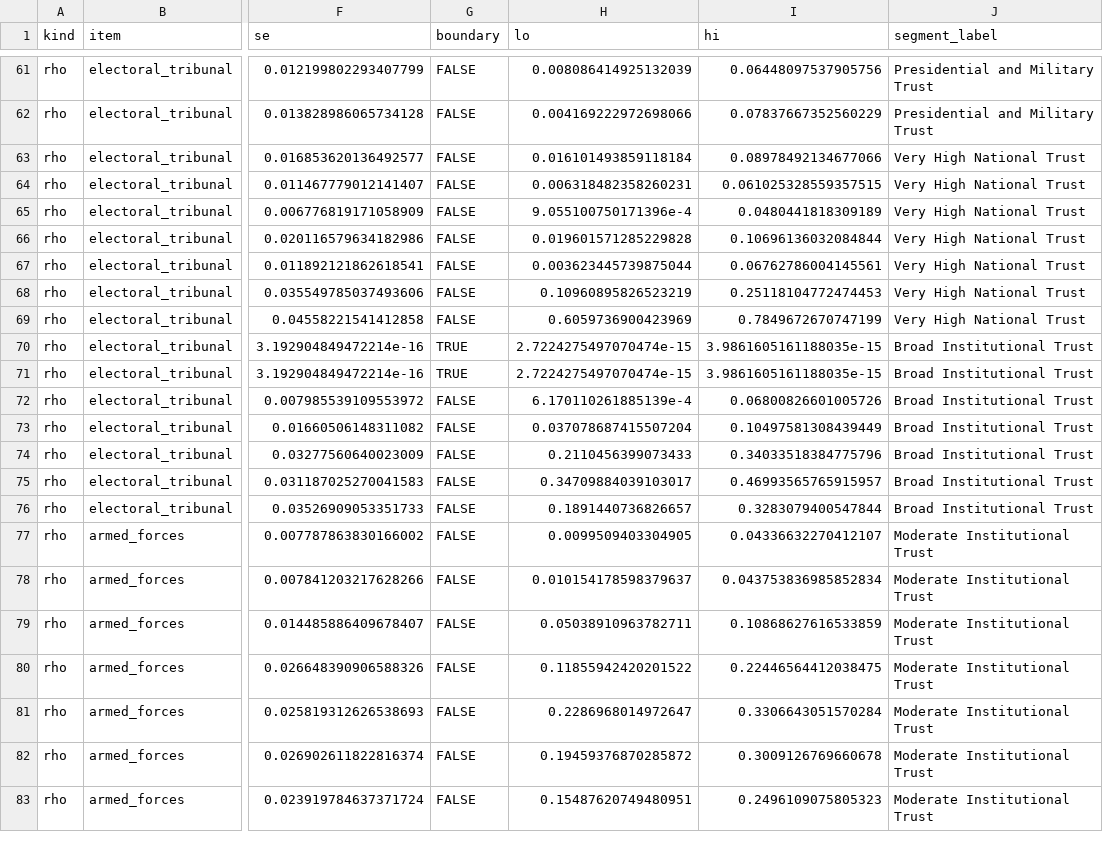
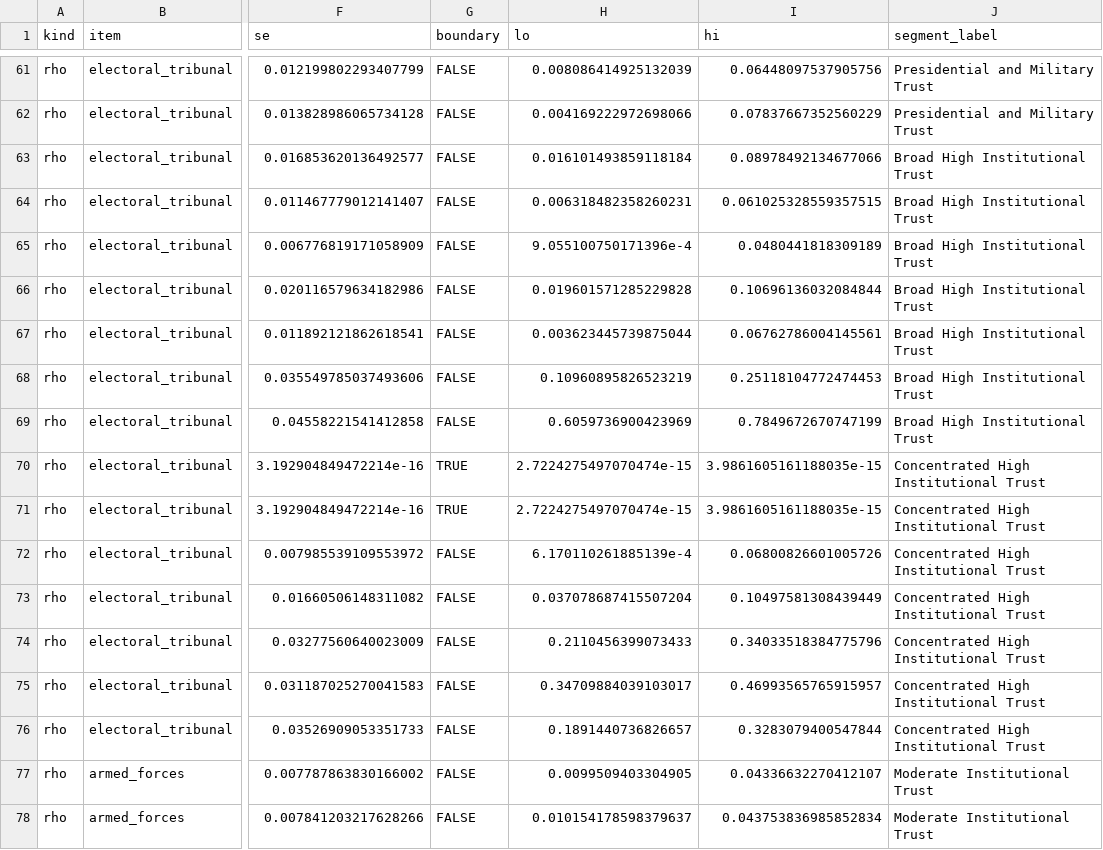
Before and after one commit to klinares/weighted_and_biased, a CSV file: LCA/output/mexico/measurement_model_with_CIs.csv, drawn as a sheet; only a part is shown, gaps mark what is left out; the shorter side is filled out with more unchanged rows; the diff covers the shown part only; the diff names each change by its address in the sheet, - before the commit and + after, or states it on an @@ line.

```diff
--- a/LCA/output/mexico/measurement_model_with_CIs.csv
+++ b/LCA/output/mexico/measurement_model_with_CIs.csv
-J63:J69 (segment_label): Very High National Trust
+J63:J69 (segment_label): Broad High Institutional Trust
-J70:J76 (segment_label): Broad Institutional Trust
+J70:J76 (segment_label): Concentrated High Institutional Trust
```
Also changed, not shown: 170 edited cells elsewhere in this file, LCA/output/mexico/segment_demographics.csv, LCA/output/mexico/segment_labels.csv, 5 other files.
